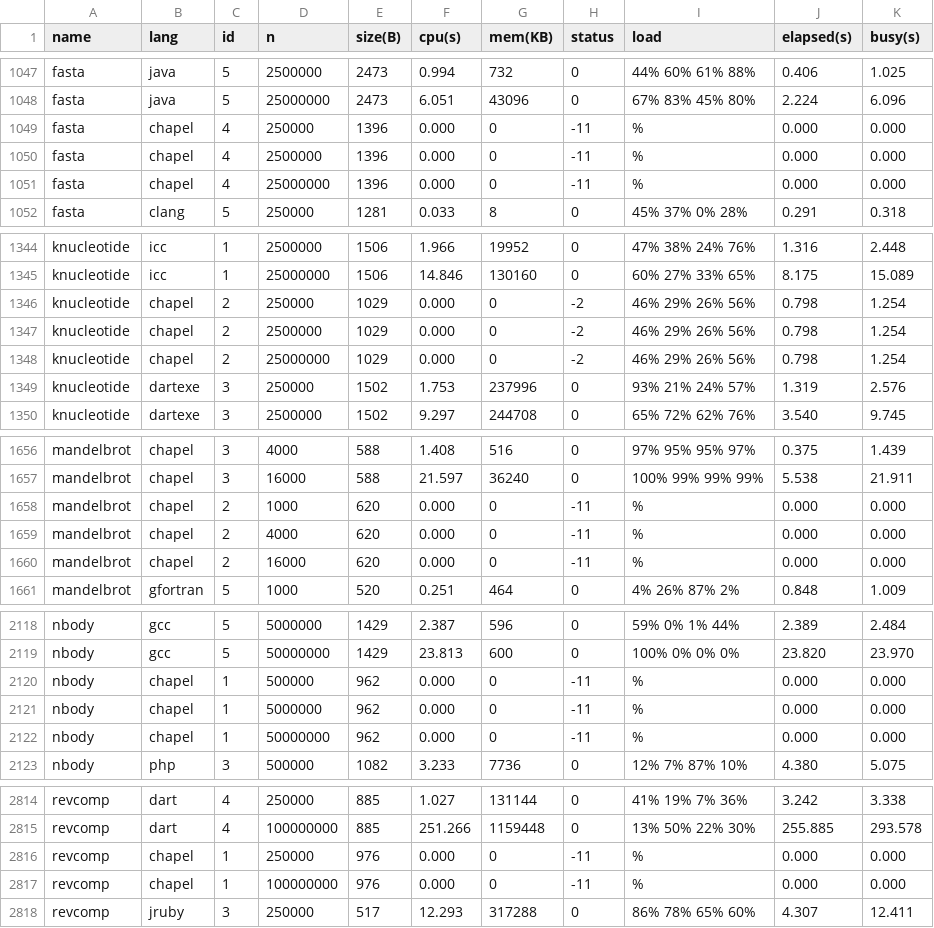
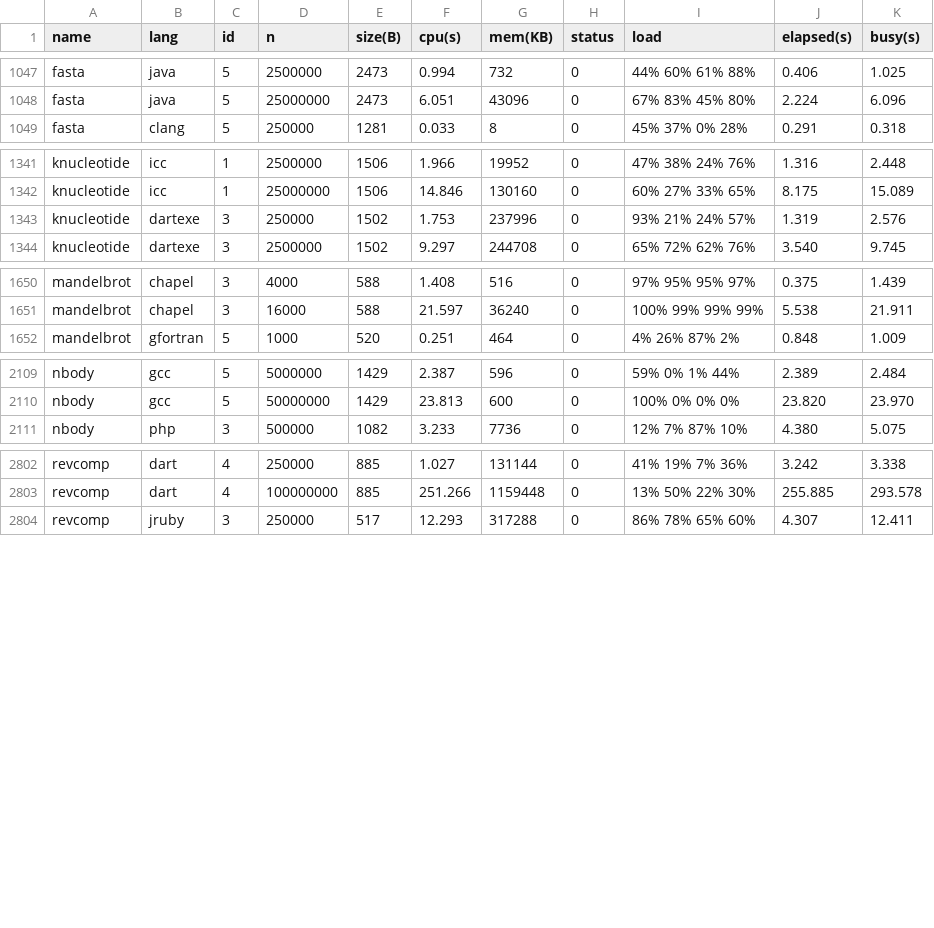
Before and after one commit to kirisky/benchmarks-game, a CSV file: public/data/ndata.csv, drawn as a sheet; only a part is shown, gaps mark what is left out; the diff covers the shown part only.

```diff
--- a/public/data/ndata.csv
+++ b/public/data/ndata.csv
@@ -1048,5 +1048,2 @@ fasta,java,5,2500000,2473,0.994,732,0,44% 60% 61% 88%,0.406,1.025
 fasta,java,5,25000000,2473,6.051,43096,0,67% 83% 45% 80%,2.224,6.096
-fasta,chapel,4,250000,1396,0.000,0,-11,%,0.000,0.000
-fasta,chapel,4,2500000,1396,0.000,0,-11,%,0.000,0.000
-fasta,chapel,4,25000000,1396,0.000,0,-11,%,0.000,0.000
 fasta,clang,5,250000,1281,0.033,8,0,45% 37% 0% 28%,0.291,0.318
@@ -1345,5 +1342,2 @@ knucleotide,icc,1,2500000,1506,1.966,19952,0,47% 38% 24% 76%,1.316,2.448
 knucleotide,icc,1,25000000,1506,14.846,130160,0,60% 27% 33% 65%,8.175,15.089
-knucleotide,chapel,2,250000,1029,0.000,0,-2,46% 29% 26% 56%,0.798,1.254
-knucleotide,chapel,2,2500000,1029,0.000,0,-2,46% 29% 26% 56%,0.798,1.254
-knucleotide,chapel,2,25000000,1029,0.000,0,-2,46% 29% 26% 56%,0.798,1.254
 knucleotide,dartexe,3,250000,1502,1.753,237996,0,93% 21% 24% 57%,1.319,2.576
@@ -1657,5 +1651,2 @@ mandelbrot,chapel,3,4000,588,1.408,516,0,97% 95% 95% 97%,0.375,1.439
 mandelbrot,chapel,3,16000,588,21.597,36240,0,100% 99% 99% 99%,5.538,21.911
-mandelbrot,chapel,2,1000,620,0.000,0,-11,%,0.000,0.000
-mandelbrot,chapel,2,4000,620,0.000,0,-11,%,0.000,0.000
-mandelbrot,chapel,2,16000,620,0.000,0,-11,%,0.000,0.000
 mandelbrot,gfortran,5,1000,520,0.251,464,0,4% 26% 87% 2%,0.848,1.009
@@ -2119,5 +2110,2 @@ nbody,gcc,5,5000000,1429,2.387,596,0,59% 0% 1% 44%,2.389,2.484
 nbody,gcc,5,50000000,1429,23.813,600,0,100% 0% 0% 0%,23.820,23.970
-nbody,chapel,1,500000,962,0.000,0,-11,%,0.000,0.000
-nbody,chapel,1,5000000,962,0.000,0,-11,%,0.000,0.000
-nbody,chapel,1,50000000,962,0.000,0,-11,%,0.000,0.000
 nbody,php,3,500000,1082,3.233,7736,0,12% 7% 87% 10%,4.380,5.075
@@ -2815,4 +2803,2 @@ revcomp,dart,4,250000,885,1.027,131144,0,41% 19% 7% 36%,3.242,3.338
 revcomp,dart,4,100000000,885,251.266,1159448,0,13% 50% 22% 30%,255.885,293.578
-revcomp,chapel,1,250000,976,0.000,0,-11,%,0.000,0.000
-revcomp,chapel,1,100000000,976,0.000,0,-11,%,0.000,0.000
 revcomp,jruby,3,250000,517,12.293,317288,0,86% 78% 65% 60%,4.307,12.411
```
Also changed, not shown: 18 edited cells elsewhere in this file, public/data/alldata.csv, public/data/data.csv, 27 other files.
